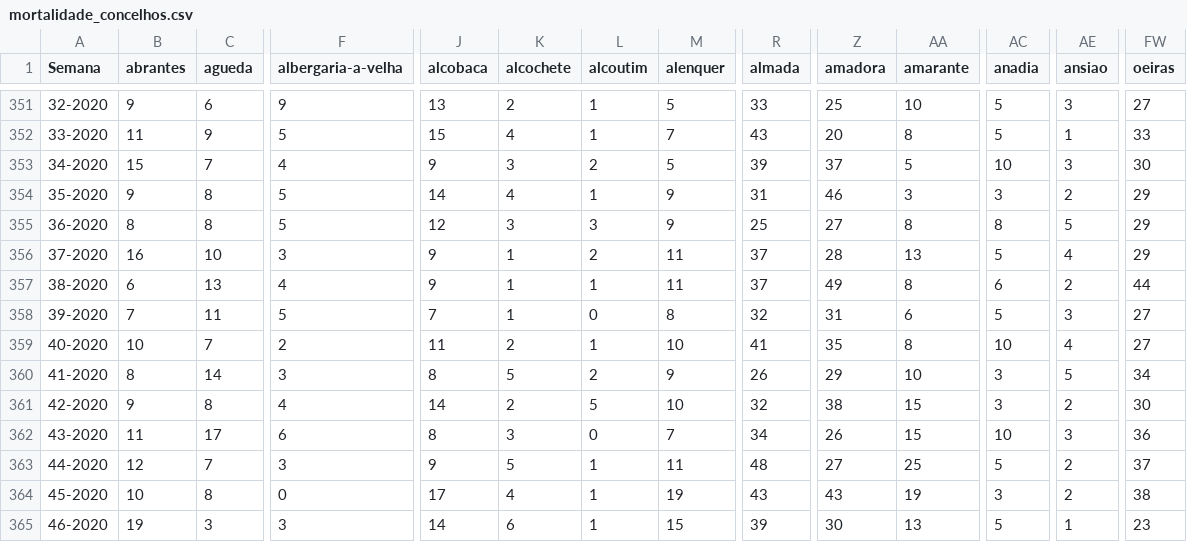
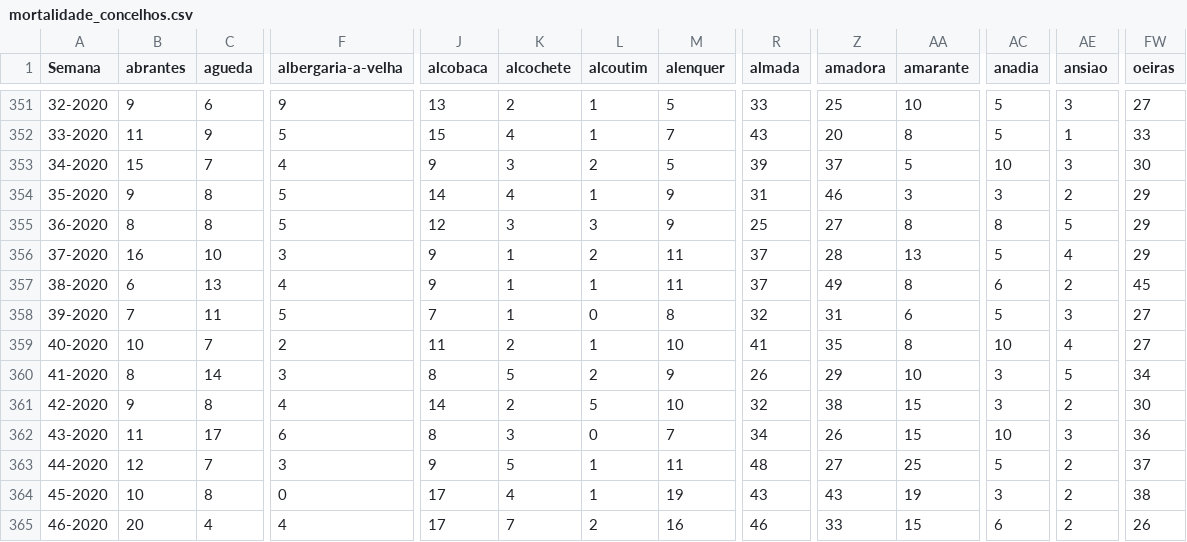
Before and after one commit to dssg-pt/dados-SICOeVM, a CSV file: mortalidade_concelhos.csv, drawn as a sheet; only a part is shown, gaps mark what is left out; the diff covers the shown part only; the diff names each change by its address in the sheet, - before the commit and + after, or states it on an @@ line.

```diff
--- a/mortalidade_concelhos.csv
+++ b/mortalidade_concelhos.csv
-FW357 (oeiras): 44
+FW357 (oeiras): 45
-B365 (abrantes): 19
+B365 (abrantes): 20
-C365 (agueda): 3
+C365 (agueda): 4
-F365 (albergaria-a-velha): 3
+F365 (albergaria-a-velha): 4
-J365 (alcobaca): 14
+J365 (alcobaca): 17
-K365 (alcochete): 6
+K365 (alcochete): 7
-L365 (alcoutim): 1
+L365 (alcoutim): 2
-M365 (alenquer): 15
+M365 (alenquer): 16
-R365 (almada): 39
+R365 (almada): 46
-Z365 (amadora): 30
+Z365 (amadora): 33
-AA365 (amarante): 13
+AA365 (amarante): 15
-AC365 (anadia): 5
+AC365 (anadia): 6
-AE365 (ansiao): 1
+AE365 (ansiao): 2
-FW365 (oeiras): 23
+FW365 (oeiras): 26
```
Also changed, not shown: 141 edited cells elsewhere in this file, 3 other files.
